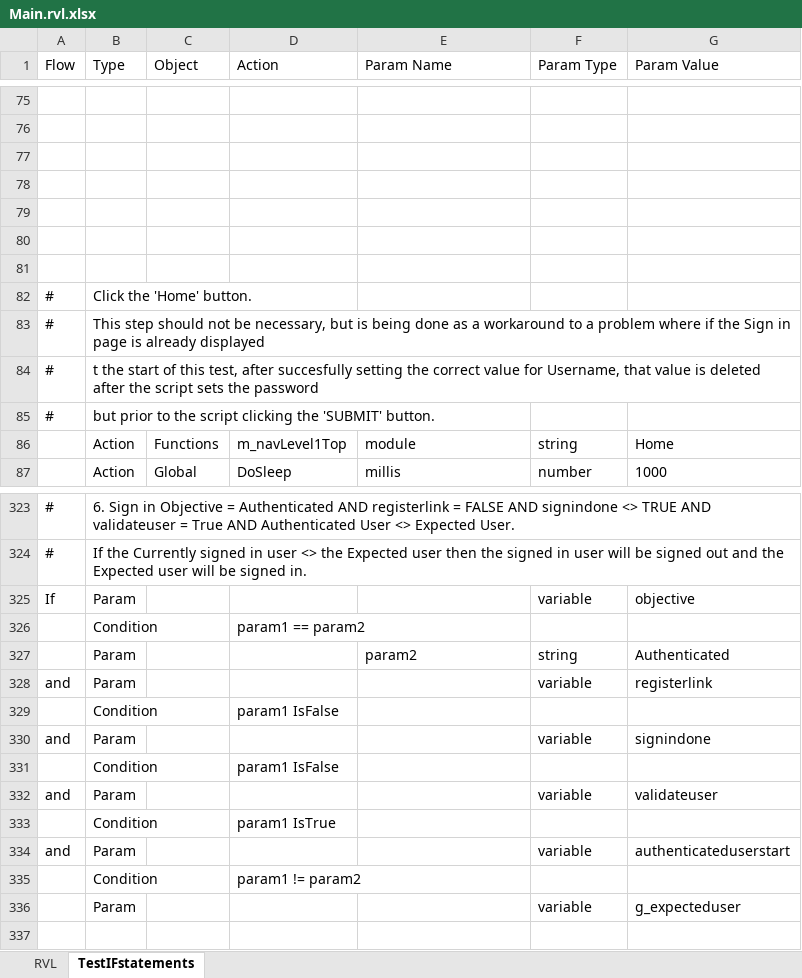
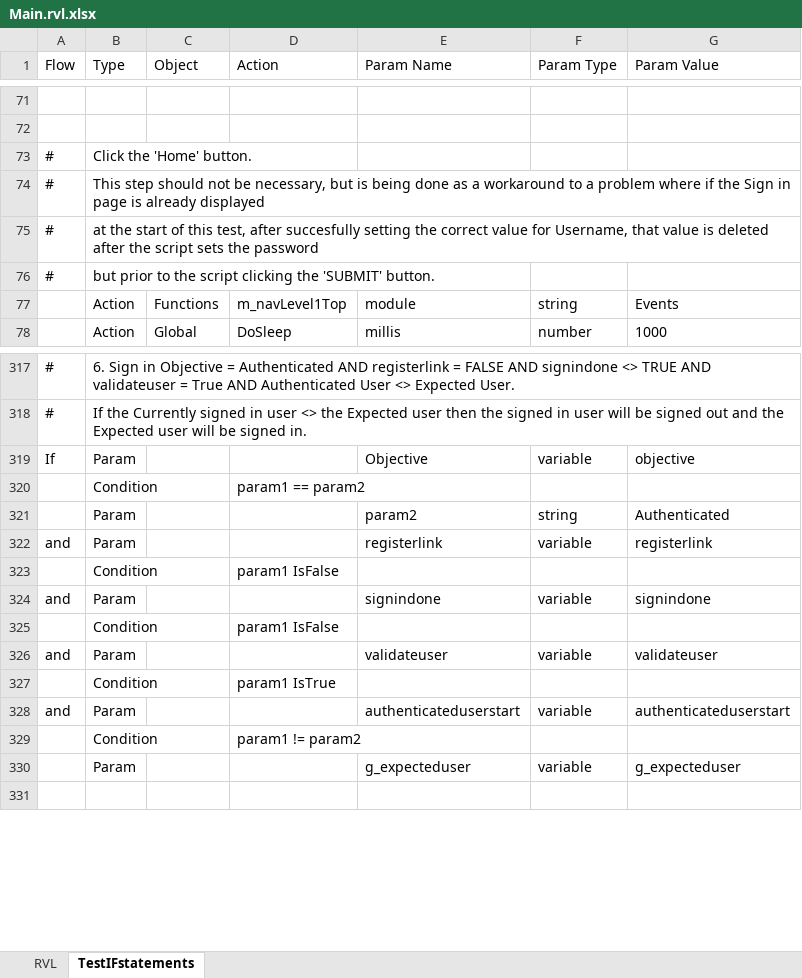
Before and after one commit to ProtechAlliance/MxMasterTest, an Excel workbook: MxMasterTest/UniversalSignIn-Authenticated/Main.rvl.xlsx, sheet TestIFstatements, drawn as a sheet; only a part is shown, gaps mark what is left out; values as stored, in another font and other column widths than the file's, no borders; removed rows and columns are numbered as before the commit, all else as after; the diff covers the shown part only; the diff names each change by its address in the sheet, - before the commit and + after, or states it on an @@ line.

```diff
--- a/MxMasterTest/UniversalSignIn-Authenticated/Main.rvl.xlsx (sheet TestIFstatements)
+++ b/MxMasterTest/UniversalSignIn-Authenticated/Main.rvl.xlsx (sheet TestIFstatements)
-row 77: (empty)
-row 78: (empty)
-row 79: (empty)
-row 80: (empty)
-row 81: (empty)
-B75 (Type): t the start…
+B75 (Type): at the start…
-G77 (Param Value): Home
+G77 (Param Value): Events
-E319 (Param Name): (empty)
+E319 (Param Name): Objective
-E322 (Param Name): (empty)
+E322 (Param Name): registerlink
-E324 (Param Name): (empty)
+E324 (Param Name): signindone
-E326 (Param Name): (empty)
+E326 (Param Name): validateuser
-E328 (Param Name): (empty)
+E328 (Param Name): authenticateduserstart
-E330 (Param Name): (empty)
+E330 (Param Name): g_expecteduser
```
Also changed, not shown: 10 added rows, 11 removed rows and 26 edited cells elsewhere in this sheet, sheet RVL.
